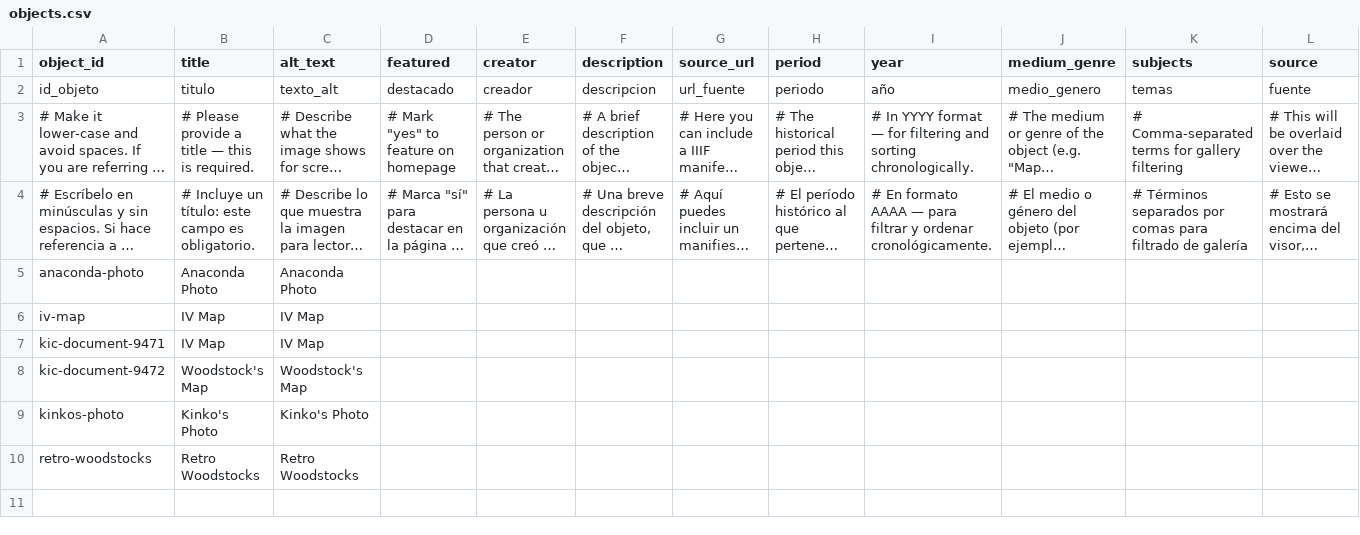
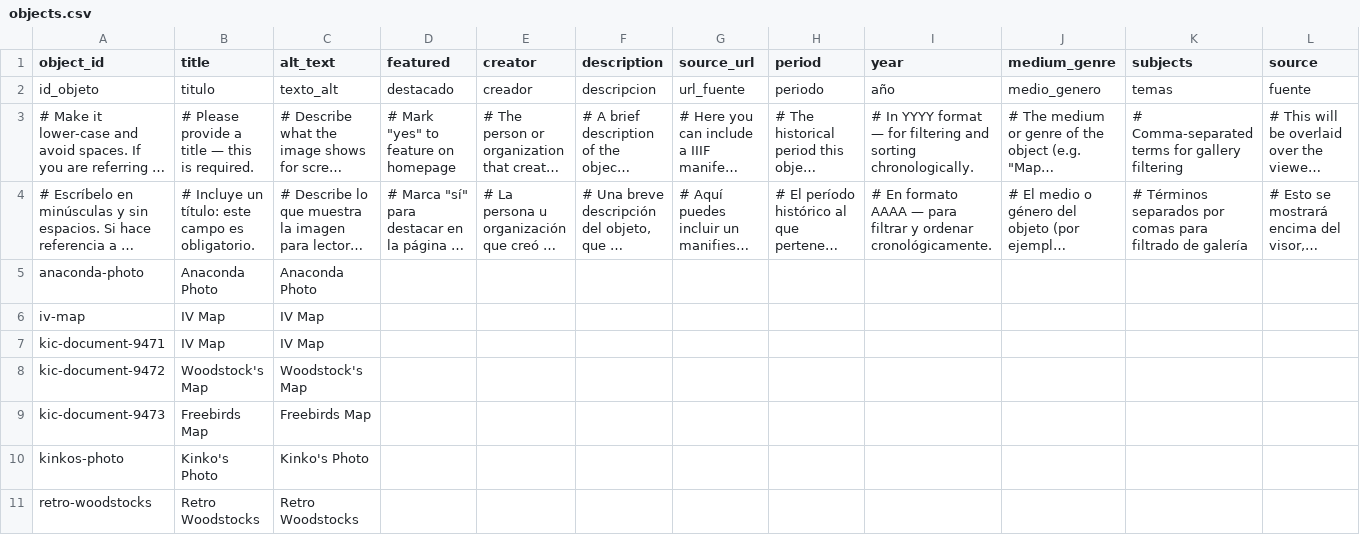
Before and after one commit to vdcalvillo/firstattempt90sivbiz, a CSV file: telar-content/spreadsheets/objects.csv, drawn as a sheet; only a part is shown; long unchanged cells end in …; rows hold the shown columns only; the diff names each change by its address in the sheet, - before the commit and + after, or states it on an @@ line.

Commit message:
Add kic-document-9473 via Telar Compositor [skip ci]

```diff
--- a/telar-content/spreadsheets/objects.csv
+++ b/telar-content/spreadsheets/objects.csv
+row 9: kic-document-9473 | Freebirds Map | Freebirds Map
```
Also changed, not shown: 1 other file.
